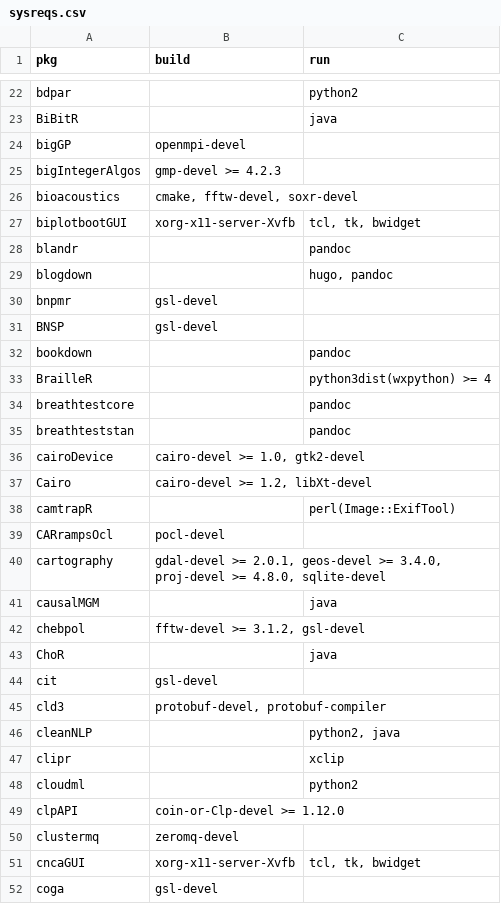
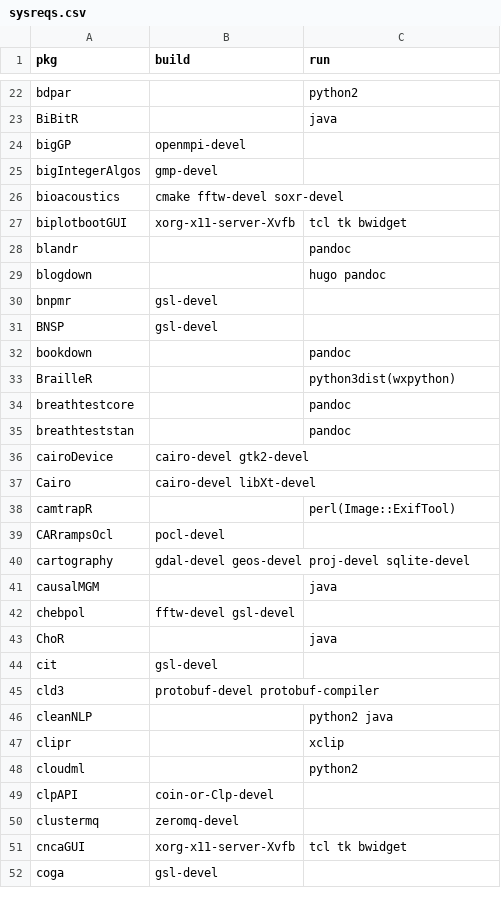
Before and after one commit to cran4linux/cran2copr, a CSV file: sysreqs.csv, drawn as a sheet; only a part is shown, gaps mark what is left out; the diff covers the shown part only.

```diff
--- a/sysreqs.csv
+++ b/sysreqs.csv
@@ -25,3 +25,3 @@ bigGP,"openmpi-devel",""
-bigIntegerAlgos,"gmp-devel >= 4.2.3",""
-bioacoustics,"cmake, fftw-devel, soxr-devel",""
-biplotbootGUI,"xorg-x11-server-Xvfb","tcl, tk, bwidget"
+bigIntegerAlgos,gmp-devel,
+bioacoustics,cmake fftw-devel soxr-devel,
+biplotbootGUI,xorg-x11-server-Xvfb,tcl tk bwidget
@@ -29 +29 @@ blandr,"","pandoc"
-blogdown,"","hugo, pandoc"
+blogdown,,hugo pandoc
@@ -33 +33 @@ bookdown,"","pandoc"
-BrailleR,"","python3dist(wxpython) >= 4"
+BrailleR,,python3dist(wxpython)
@@ -36,2 +36,2 @@ breathteststan,"","pandoc"
-cairoDevice,"cairo-devel >= 1.0, gtk2-devel",""
-Cairo,"cairo-devel >= 1.2, libXt-devel",""
+cairoDevice,cairo-devel gtk2-devel,
+Cairo,cairo-devel libXt-devel,
@@ -40 +40 @@ CARrampsOcl,"pocl-devel",""
-cartography,"gdal-devel >= 2.0.1, geos-devel >= 3.4.0, proj-devel >= 4.8.0, sqlite-devel",""
+cartography,gdal-devel geos-devel proj-devel sqlite-devel,
@@ -42 +42 @@ causalMGM,"","java"
-chebpol,"fftw-devel >= 3.1.2, gsl-devel",""
+chebpol,fftw-devel gsl-devel,
@@ -45,2 +45,2 @@ cit,"gsl-devel",""
-cld3,"protobuf-devel, protobuf-compiler",""
-cleanNLP,"","python2, java"
+cld3,protobuf-devel protobuf-compiler,
+cleanNLP,,python2 java
@@ -49 +49 @@ cloudml,"","python2"
-clpAPI,"coin-or-Clp-devel >= 1.12.0",""
+clpAPI,coin-or-Clp-devel,
@@ -51 +51 @@ clustermq,"zeromq-devel",""
-cncaGUI,"xorg-x11-server-Xvfb","tcl, tk, bwidget"
+cncaGUI,xorg-x11-server-Xvfb,tcl tk bwidget
```
Also changed, not shown: 164 edited cells elsewhere in this file, 1 other file.
